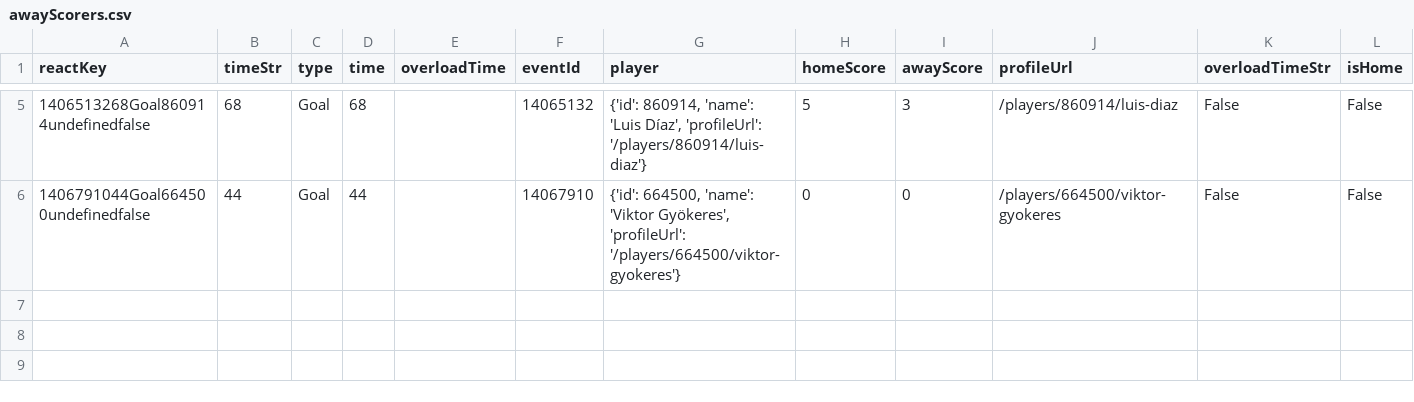
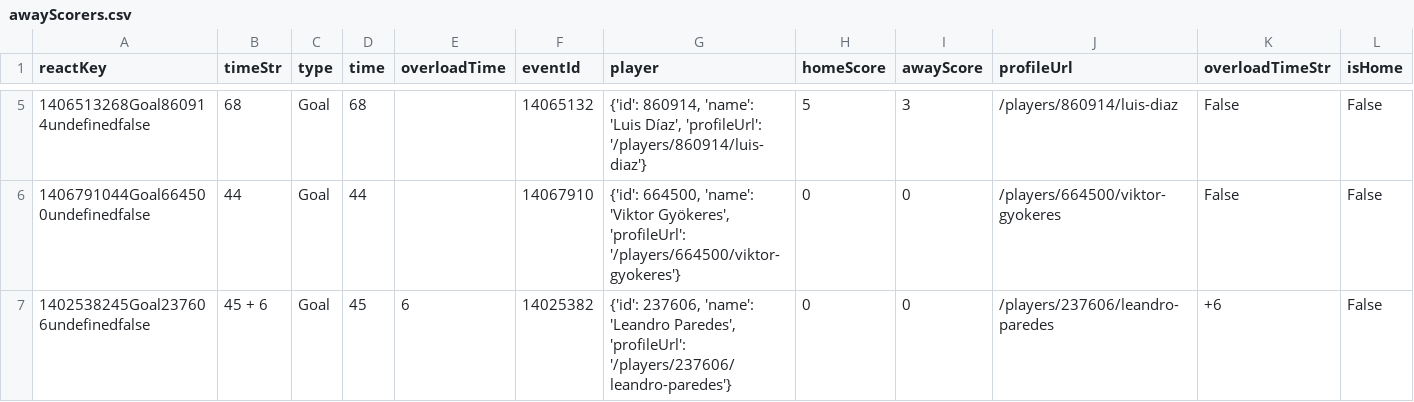
Before and after one commit to bolaxel/random-games, a CSV file: goals/csv/awayScorers.csv, drawn as a sheet; only a part is shown, gaps mark what is left out; rows hold the shown columns only; the diff names each change by its address in the sheet, - before the commit and + after, or states it on an @@ line.

Commit message:
river boca round 15 april 26

```diff
--- a/goals/csv/awayScorers.csv
+++ b/goals/csv/awayScorers.csv
+row 7: 1402538245Goal237606undefinedfalse | 45 + 6 | Goal | 45 | 6 | 14025382 | {'id': 237606, 'name': 'Leandro Paredes', 'profileUrl': '/players/237606/leandro-paredes'} | 0 | 0 | /players/237606/leandro-paredes | +6 | False
```
Also changed, not shown: matchStats/csv/fotmob_match_stats.csv, 3 other files.
